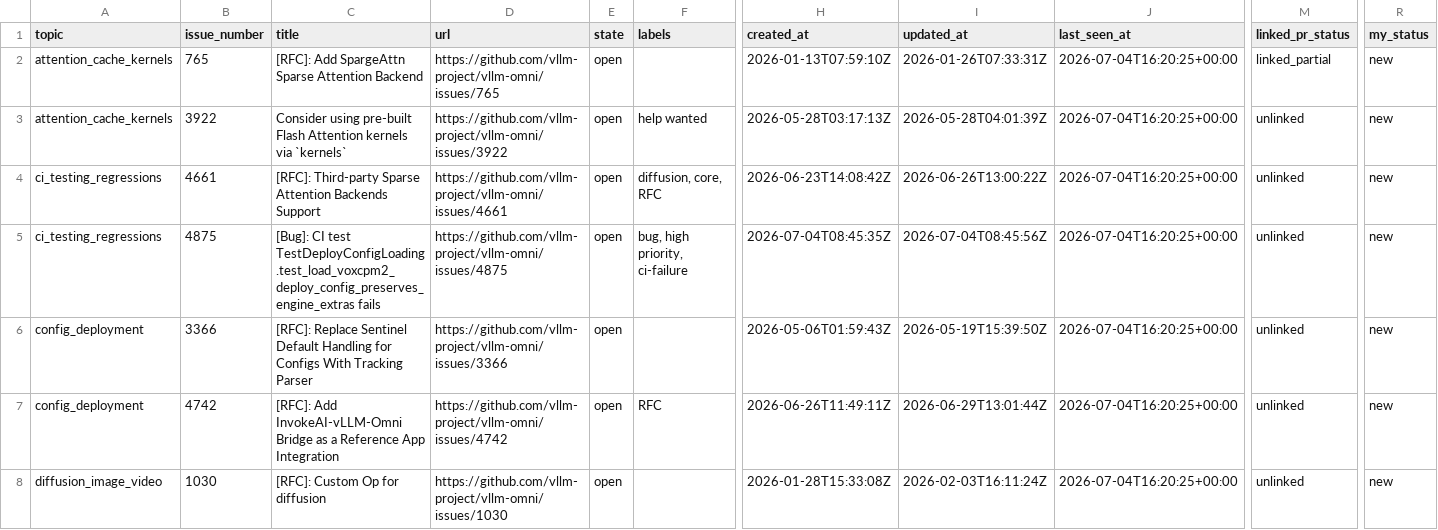
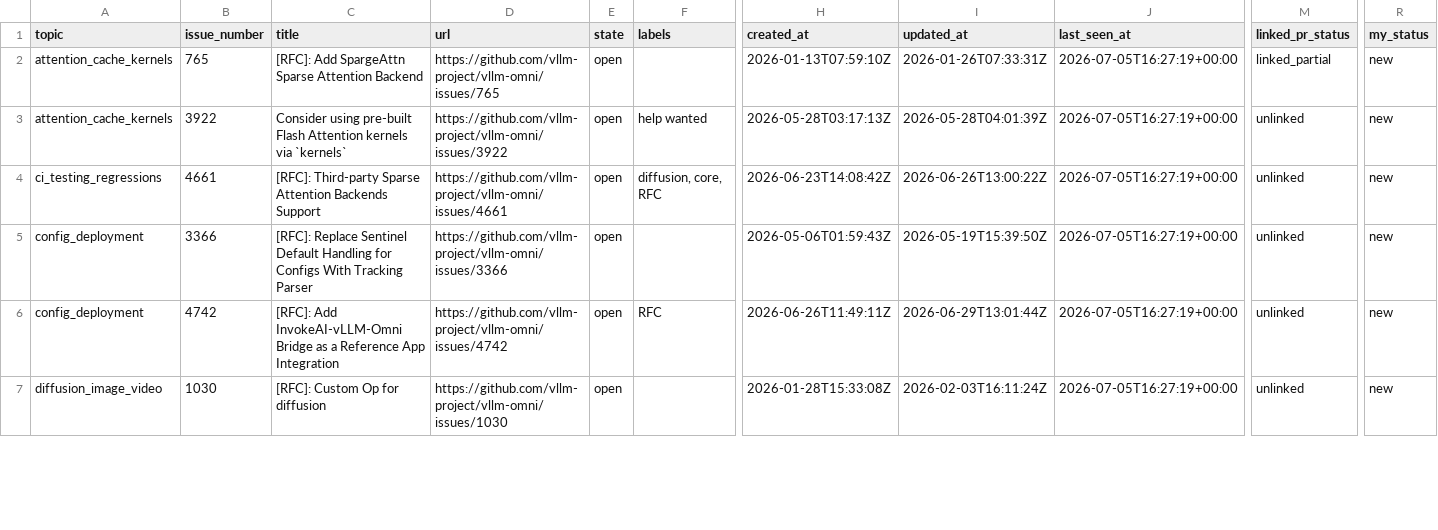
Before and after one commit to sniper35/vllm-issue-tracker, a CSV file: vllm_omni_issues.csv, drawn as a sheet; only a part is shown, gaps mark what is left out; removed rows and columns are numbered as before the commit, all else as after; rows hold the shown columns only; the diff covers the shown part only; the diff names each change by its address in the sheet, - before the commit and + after, or states it on an @@ line.

```diff
--- a/vllm_omni_issues.csv
+++ b/vllm_omni_issues.csv
-J2:J4 (last_seen_at): 2026-07-04T16:20:25+00:00
+J2:J4 (last_seen_at): 2026-07-05T16:27:19+00:00
-row 5: ci_testing_regressions | 4875 | [Bug]: CI test TestDeployConfigLoading.test_load_voxcpm2_deploy_config_preserves_engine_extras fails | https://github.com/vllm-project/vllm-omni/issues/4875 | open | bug, high priority, ci-failure | 2026-07-04T08:45:35Z | 2026-07-04T08:45:56Z | 2026-07-04T16:20:25+00:00 | unlinked | new
-J5:J7 (last_seen_at): 2026-07-04T16:20:25+00:00
+J5:J7 (last_seen_at): 2026-07-05T16:27:19+00:00
```
Also changed, not shown: 1 added row, 2 removed rows and 139 edited cells elsewhere in this file, vllm_issues.csv, 4 other files.
